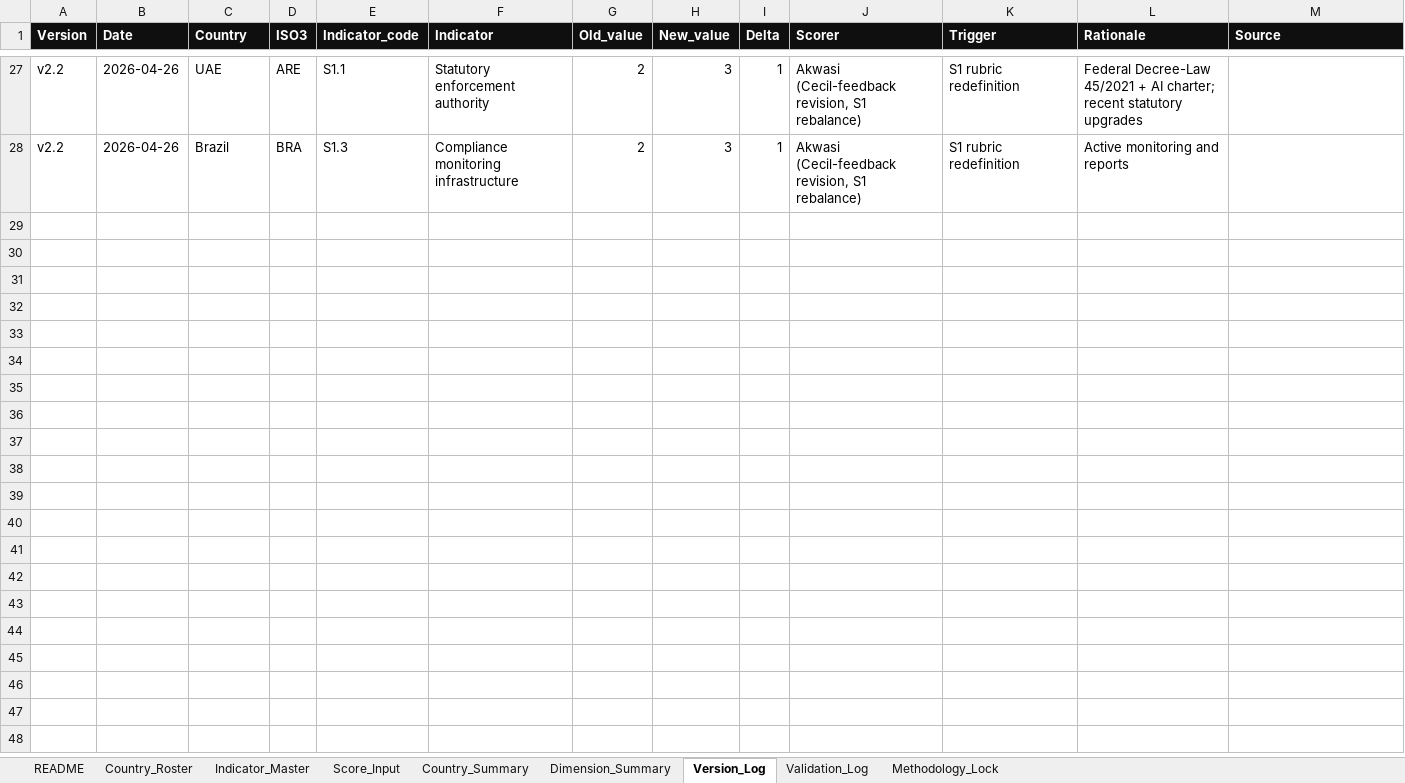
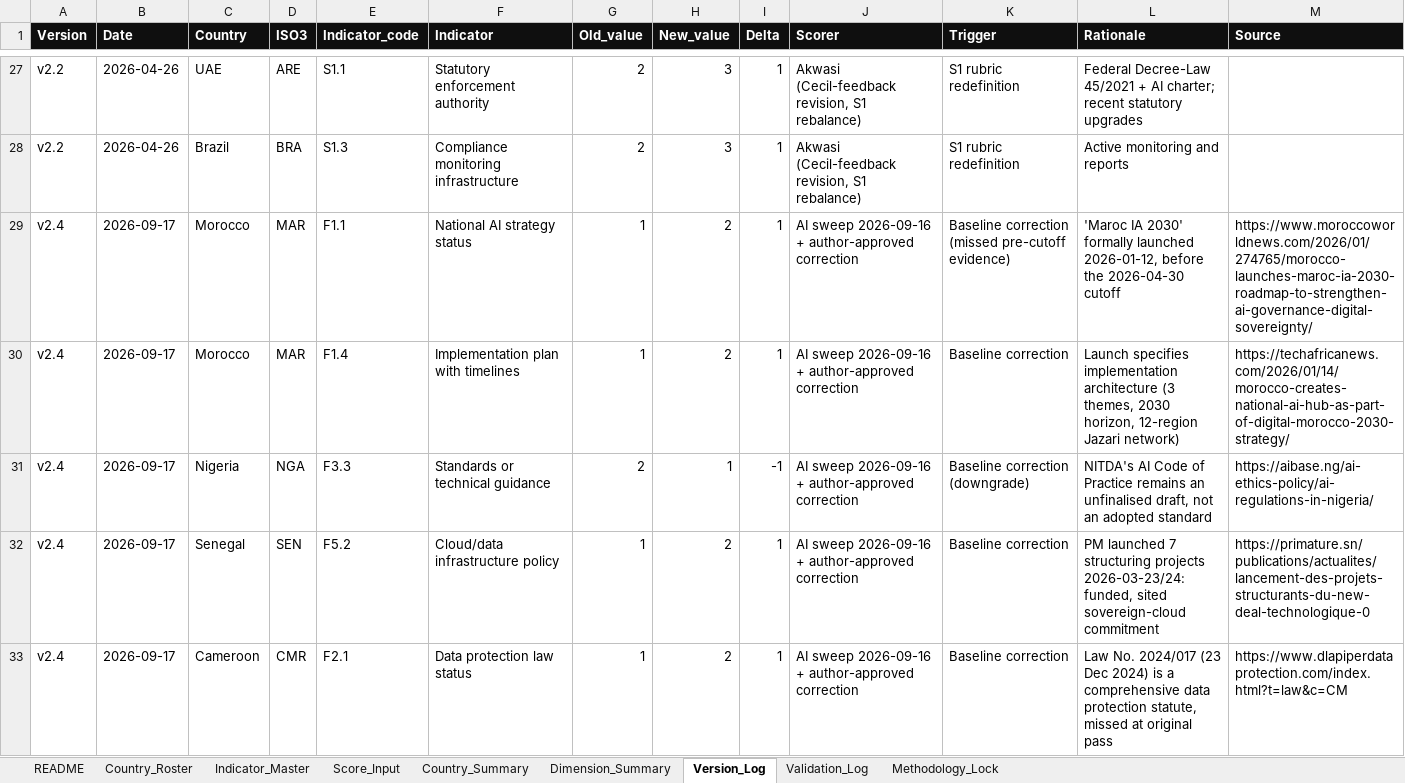
Before and after one commit to appiahobeng-akwasi/thesovereigntyplane, an Excel workbook: public/master_tracker.xlsx, sheet Version_Log, drawn as a sheet; only a part is shown, gaps mark what is left out; values as stored, in another font and other column widths than the file's, no borders; the diff covers the shown part only; the diff names each change by its address in the sheet, - before the commit and + after, or states it on an @@ line.

```diff
--- a/public/master_tracker.xlsx (sheet Version_Log)
+++ b/public/master_tracker.xlsx (sheet Version_Log)
+row 29: v2.4 | 2026-09-17 | Morocco | MAR | F1.1 | National AI strategy status | 1 | 2 | 1 | AI sweep 2026-09-16 + author-approved correction | Baseline correction (missed pre-cutoff evidence) | 'Maroc IA 2030' formally launched 2026-01-12, before the 2026-04-30 cutoff | https://www.moroccoworldnews.com/2026/01/274765/morocco-launches-maroc-ia-2030-roadmap-to-strengthen-ai-governance-digital-sovereignty/
+row 30: v2.4 | 2026-09-17 | Morocco | MAR | F1.4 | Implementation plan with timelines | 1 | 2 | 1 | AI sweep 2026-09-16 + author-approved correction | Baseline correction | Launch specifies implementation architecture (3 themes, 2030 horizon, 12-region Jazari network) | https://techafricanews.com/2026/01/14/morocco-creates-national-ai-hub-as-part-of-digital-morocco-2030-strategy/
+row 31: v2.4 | 2026-09-17 | Nigeria | NGA | F3.3 | Standards or technical guidance | 2 | 1 | -1 | AI sweep 2026-09-16 + author-approved correction | Baseline correction (downgrade) | NITDA's AI Code of Practice remains an unfinalised draft, not an adopted standard | https://aibase.ng/ai-ethics-policy/ai-regulations-in-nigeria/
+row 32: v2.4 | 2026-09-17 | Senegal | SEN | F5.2 | Cloud/data infrastructure policy | 1 | 2 | 1 | AI sweep 2026-09-16 + author-approved correction | Baseline correction | PM launched 7 structuring projects 2026-03-23/24: funded, sited sovereign-cloud commitment | https://primature.sn/publications/actualites/lancement-des-projets-structurants-du-new-deal-technologique-0
+row 33: v2.4 | 2026-09-17 | Cameroon | CMR | F2.1 | Data protection law status | 1 | 2 | 1 | AI sweep 2026-09-16 + author-approved correction | Baseline correction | Law No. 2024/017 (23 Dec 2024) is a comprehensive data protection statute, missed at original pass | https://www.dlapiperdataprotection.com/index.html?t=law&c=CM
```
Also changed, not shown: 5 added rows elsewhere in this sheet, sheet Score_Input, sheet Country_Summary, sheet Dimension_Summary, sheet README, 25 other files.
